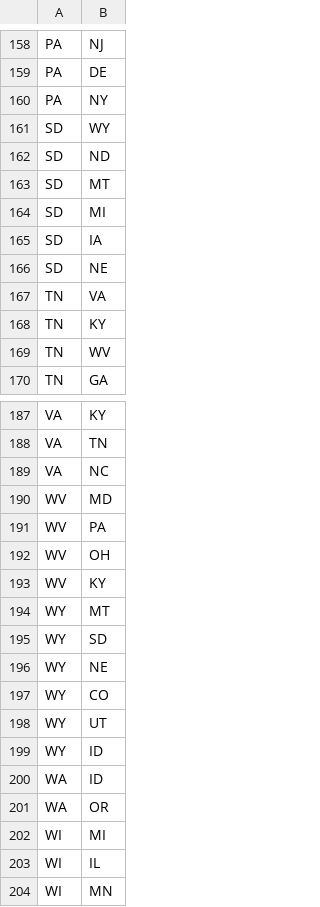
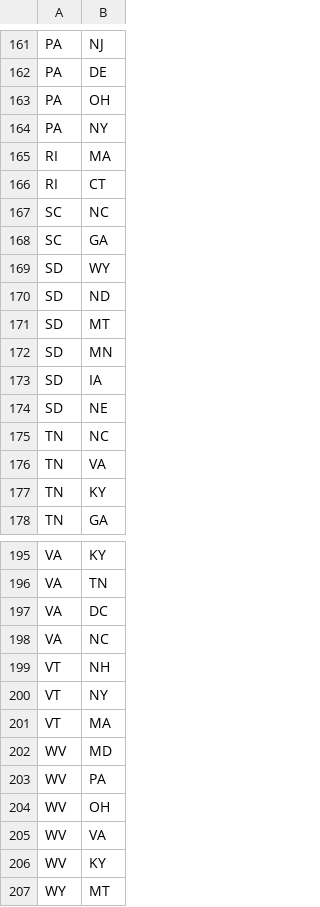
Before and after one commit to ajayarun24/Ajay, a CSV file: data/neighbors-states.csv, drawn as a sheet; only a part is shown, gaps mark what is left out; the shorter side is filled out with more unchanged rows; the diff covers the shown part only.

Commit message:
Fixed neighboring states csv.

```diff
--- a/data/neighbors-states.csv
+++ b/data/neighbors-states.csv
@@ -159,3 +162,8 @@ PA,NJ
 PA,DE
+PA,OH
 PA,NY
+RI,MA
+RI,CT
+SC,NC
+SC,GA
 SD,WY
@@ -163,8 +171,8 @@ SD,ND
 SD,MT
-SD,MI
+SD,MN
 SD,IA
 SD,NE
+TN,NC
 TN,VA
 TN,KY
-TN,WV
 TN,GA
@@ -188,3 +196,7 @@ VA,KY
 VA,TN
+VA,DC
 VA,NC
+VT,NH
+VT,NY
+VT,MA
 WV,MD
@@ -192,2 +204,3 @@ WV,PA
 WV,OH
+WV,VA
 WV,KY
```
Also changed, not shown: 5 added rows, 2 removed rows and 1 edited cell elsewhere in this file, 1 other file.
